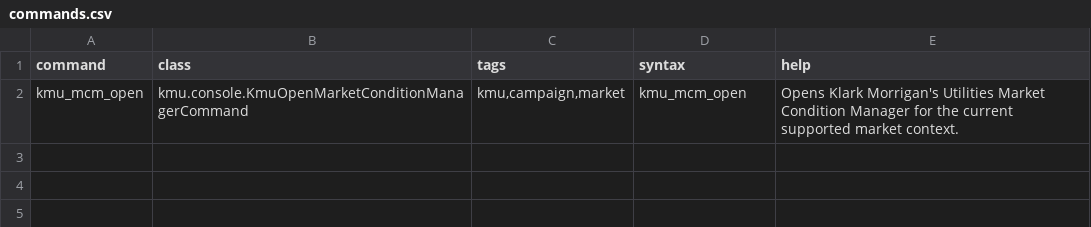
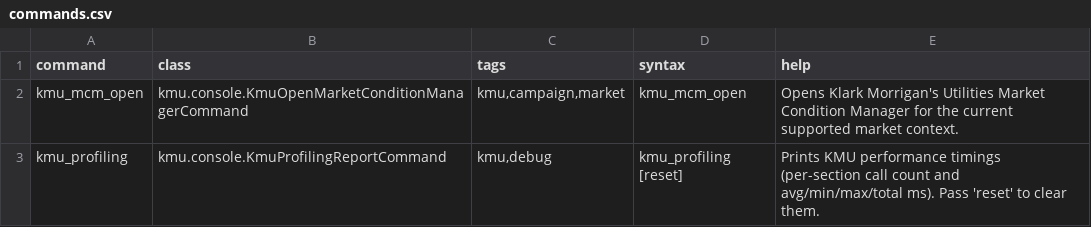
Before and after one commit to Klark-Morrigan/Starsector-Mod-KMU, a CSV file: data/console/commands.csv, drawn as a sheet.

Commit message:
chore: get KMU profiling report console command

```diff
--- a/data/console/commands.csv
+++ b/data/console/commands.csv
@@ -2 +2,2 @@ command,class,tags,syntax,help
 kmu_mcm_open,kmu.console.KmuOpenMarketConditionManagerCommand,"kmu,campaign,market",kmu_mcm_open,Opens Klark Morrigan's Utilities Market Condition Manager for the current supported market context.
+kmu_profiling,kmu.console.KmuProfilingReportCommand,"kmu,debug",kmu_profiling [reset],"Prints KMU performance timings (per-section call count and avg/min/max/total ms). Pass 'reset' to clear them."
```
Also changed, not shown: 3 other files.
